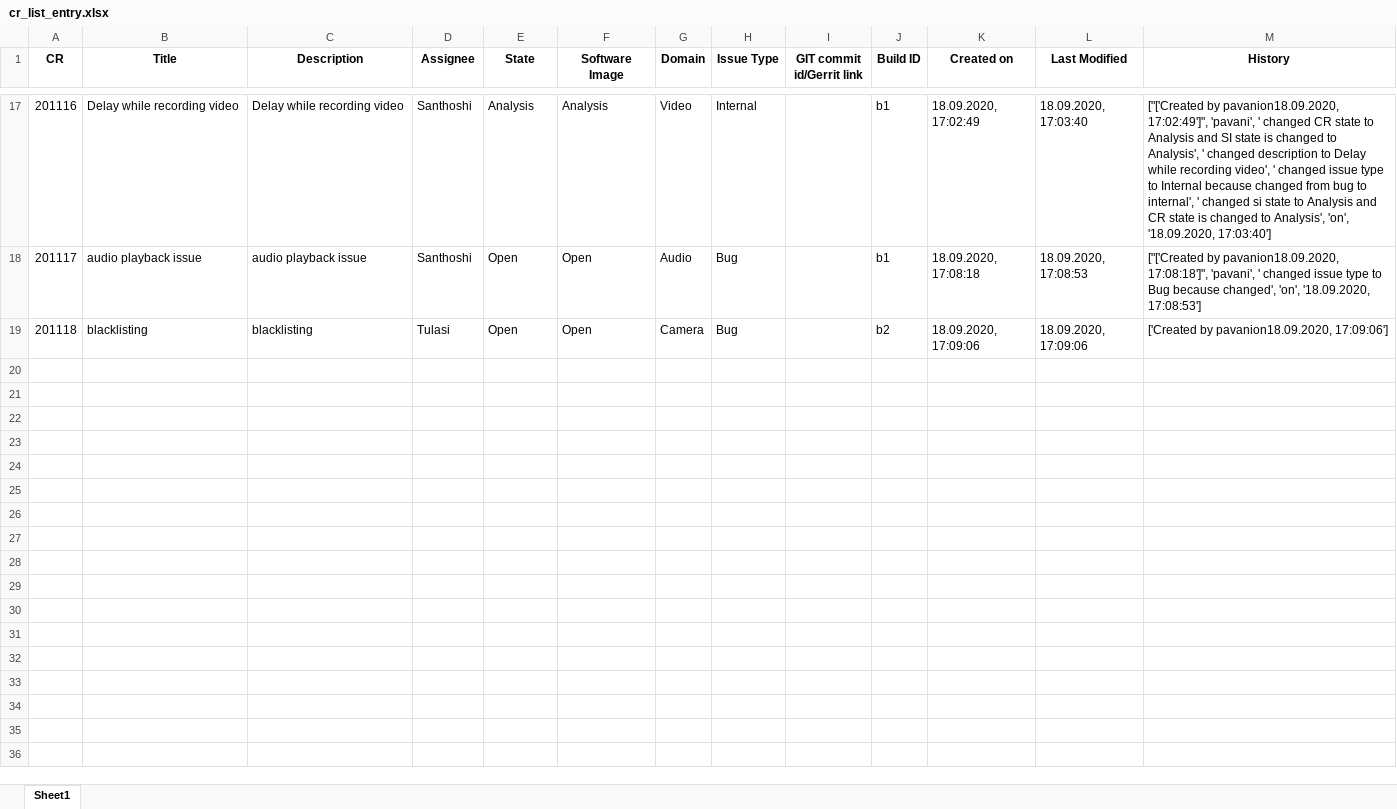
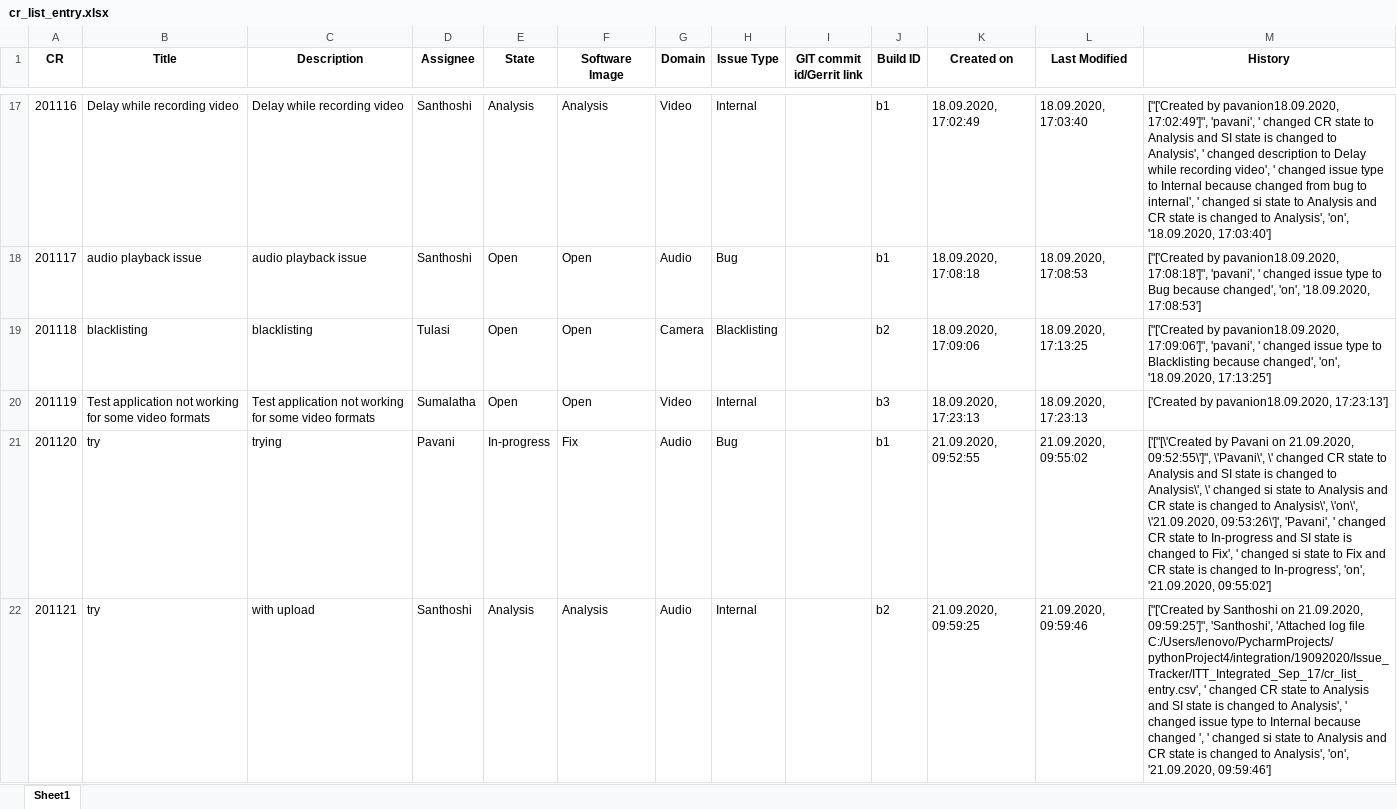
Before and after one commit to ts-issue-tracker/Issue_Tracker, an Excel workbook: ITT_Integrated_Sep_17/cr_list_entry.xlsx, sheet Sheet1, drawn as a sheet; only a part is shown, gaps mark what is left out; values as stored, in another font and other column widths than the file's, no borders; the diff names each change by its address in the sheet, - before the commit and + after, or states it on an @@ line.

```diff
--- a/ITT_Integrated_Sep_17/cr_list_entry.xlsx (sheet Sheet1)
+++ b/ITT_Integrated_Sep_17/cr_list_entry.xlsx (sheet Sheet1)
-H19 (Issue Type): Bug
+H19 (Issue Type): Blacklisting
-L19 (Last Modified): 18.09.2020, 17:09:06
+L19 (Last Modified): 18.09.2020, 17:13:25
-M19 (History): ['Created by pavanion18.09.2020, 17:09:06']
+M19 (History): ["['Created by pavanion18.09.2020, 17:09:06']", 'pavani', ' changed issue type to Blacklisting because changed', 'on', '18.09.2020, 17:13:25']
+row 20: 201119 | Test application not working for some video formats | Test application not working for some video formats | Sumalatha | Open | Open | Video | Internal |  | b3 | 18.09.2020, 17:23:13 | 18.09.2020, 17:23:13 | ['Created by pavanion18.09.2020, 17:23:13']
+row 21: 201120 | try | trying | Pavani | In-progress | Fix | Audio | Bug |  | b1 | 21.09.2020, 09:52:55 | 21.09.2020, 09:55:02 | ['["[\'Created by Pavani on 21.09.2020, 09:52:55\']", \'Pavani\', \' changed CR state to Analysis and SI state is changed to Analysis\', \' changed si state to Analysis and CR state is changed to Analysis\', \'on\', \'21.09.2020, 09:53:26\']', 'Pavani', ' changed CR state to In-progress and SI state is changed to Fix', ' changed si state to Fix and CR state is changed to In-progress', 'on', '21.09.2020, 09:55:02']
+row 22: 201121 | try | with upload | Santhoshi | Analysis | Analysis | Audio | Internal |  | b2 | 21.09.2020, 09:59:25 | 21.09.2020, 09:59:46 | ["['Created by Santhoshi on 21.09.2020, 09:59:25']", 'Santhoshi', 'Attached log file C:/Users/lenovo/PycharmProjects/pythonProject4/integration/19092020/Issue_Tracker/ITT_Integrated_Sep_17/cr_list_entry.csv', ' changed CR state to Analysis and SI state is changed to Analysis', ' changed issue type to Internal because changed ', ' changed si state to Analysis and CR state is changed to Analysis', 'on', '21.09.2020, 09:59:46']
```
Also changed, not shown: 16 other files.
